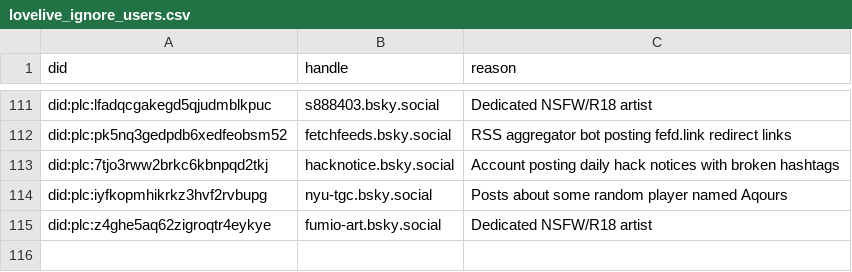
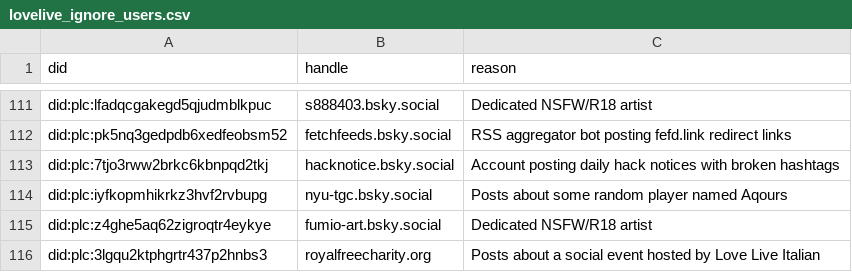
Before and after one commit to p1timmy/bsky-feeds, a CSV file: lists/lovelive_ignore_users.csv, drawn as a sheet; only a part is shown, gaps mark what is left out; the diff names each change by its address in the sheet, - before the commit and + after, or states it on an @@ line.

Commit message:
Stop adding posts containing "Love Live Italian" to LoveLive! feed
- Add "Love Live Italian" and "loveliveitalian" to exclude regex
- Add account posting about the organization to ignore users list

```diff
--- a/lists/lovelive_ignore_users.csv
+++ b/lists/lovelive_ignore_users.csv
+row 116: did:plc:3lgqu2ktphgrtr437p2hnbs3 | royalfreecharity.org | Posts about a social event hosted by Love Live Italian
```
Also changed, not shown: 1 other file.
